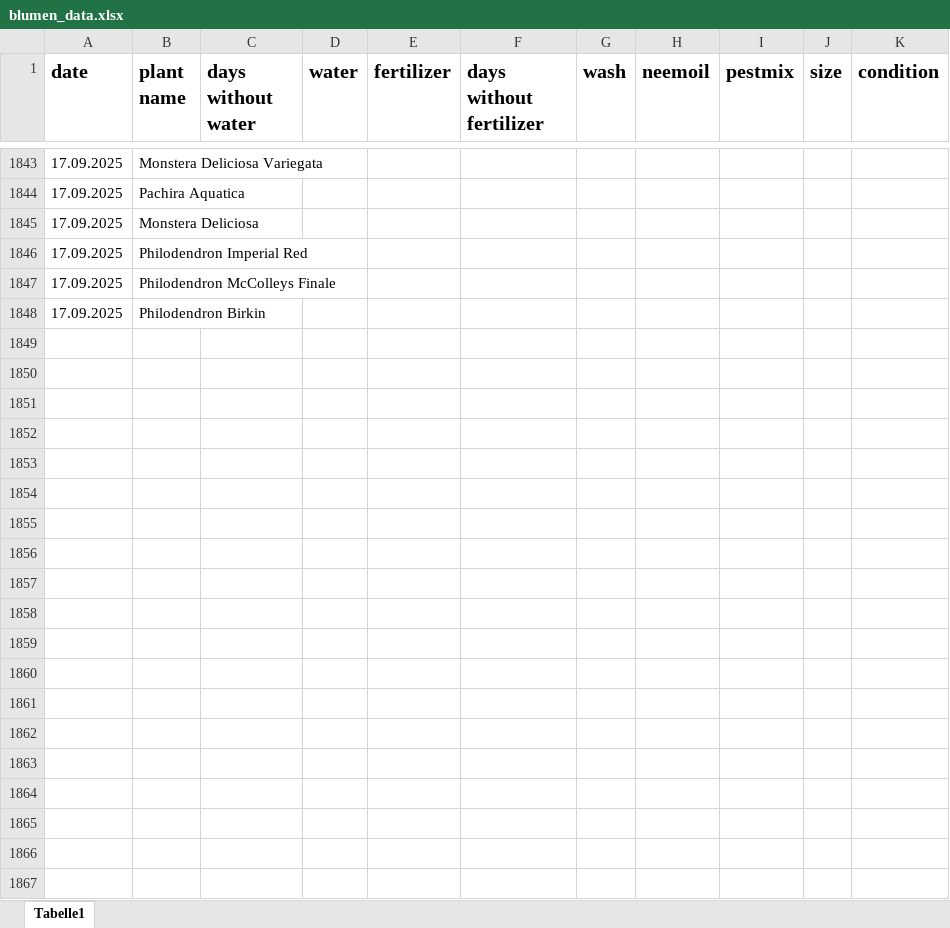
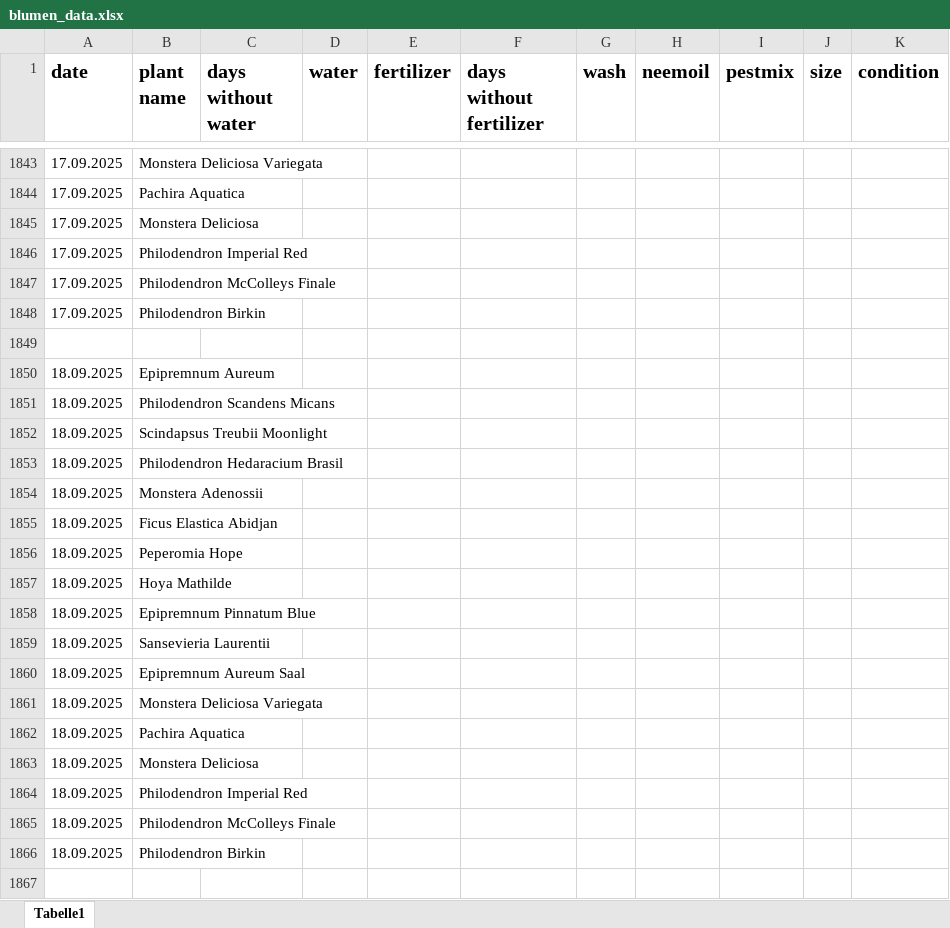
Before and after one commit to Iakithega/blumn, an Excel workbook: data/blumen_data.xlsx, sheet Tabelle1, drawn as a sheet; only a part is shown, gaps mark what is left out; values as stored, in another font and other column widths than the file's, no borders; the diff covers the shown part only; the diff names each change by its address in the sheet, - before the commit and + after, or states it on an @@ line.

Commit message:
nenetry

```diff
--- a/data/blumen_data.xlsx (sheet Tabelle1)
+++ b/data/blumen_data.xlsx (sheet Tabelle1)
+row 1849: (empty)
+row 1850: 18.09.2025 | Epipremnum Aureum
+row 1851: 18.09.2025 | Philodendron Scandens Micans
+row 1852: 18.09.2025 | Scindapsus Treubii Moonlight
+row 1853: 18.09.2025 | Philodendron Hedaracium Brasil
+row 1854: 18.09.2025 | Monstera Adenossii
+row 1855: 18.09.2025 | Ficus Elastica Abidjan
+row 1856: 18.09.2025 | Peperomia Hope
+row 1857: 18.09.2025 | Hoya Mathilde
+row 1858: 18.09.2025 | Epipremnum Pinnatum Blue
+row 1859: 18.09.2025 | Sansevieria Laurentii
+row 1860: 18.09.2025 | Epipremnum Aureum Saal
+row 1861: 18.09.2025 | Monstera Deliciosa Variegata
+row 1862: 18.09.2025 | Pachira Aquatica
+row 1863: 18.09.2025 | Monstera Deliciosa
+row 1864: 18.09.2025 | Philodendron Imperial Red
+row 1865: 18.09.2025 | Philodendron McColleys Finale
+row 1866: 18.09.2025 | Philodendron Birkin
+row 1867: (empty)
```
Also changed, not shown: 35 added rows, 6 edited cells and cell formats elsewhere in this sheet.
